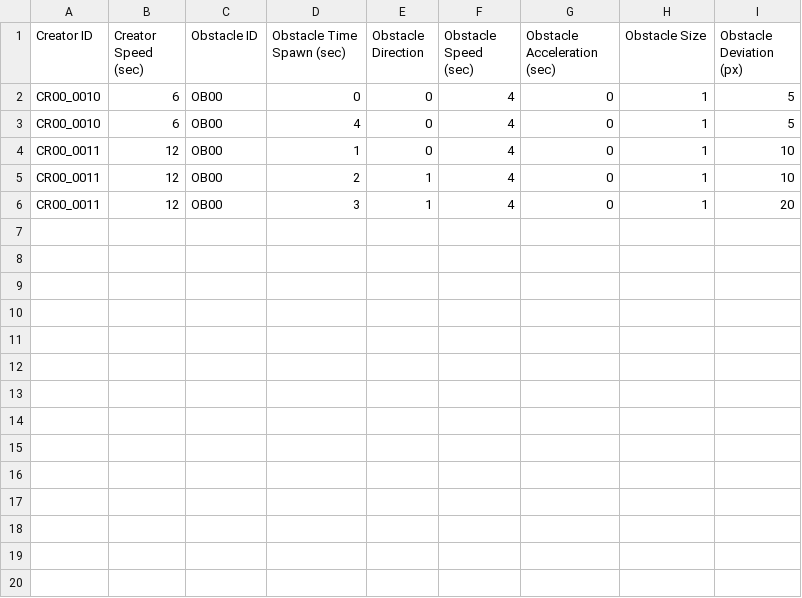
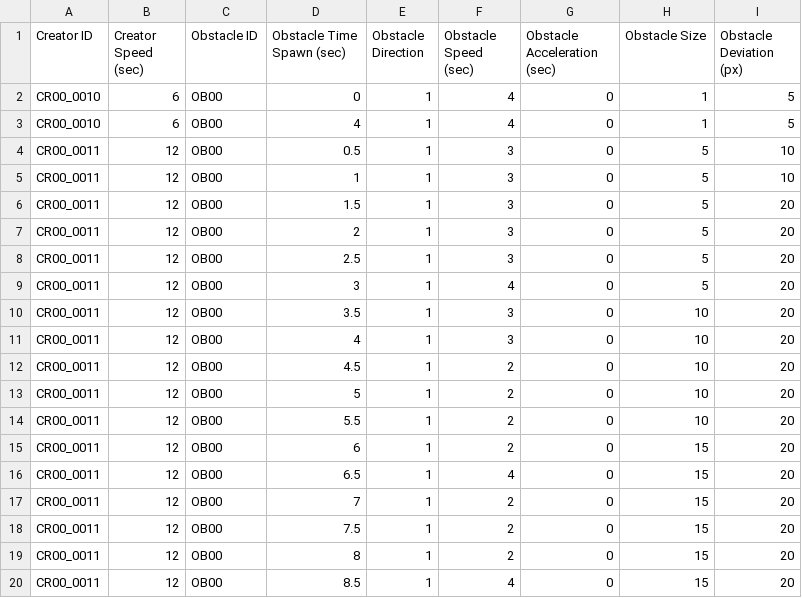
Before and after one commit to hidslyr/Geometry-Play, a CSV file: Assets/Level/Creator.csv, drawn as a sheet.

Commit message:
* Change data load time spawn from int to float

```diff
--- a/Assets/Level/Creator.csv
+++ b/Assets/Level/Creator.csv
@@ -1,6 +1,20 @@
 Creator ID,Creator Speed (sec),Obstacle ID,Obstacle Time Spawn (sec),Obstacle Direction,Obstacle Speed (sec),Obstacle Acceleration (sec),Obstacle Size,Obstacle Deviation (px)
-CR00_0010,6,OB00,0,0,4,0,1,5
-CR00_0010,6,OB00,4,0,4,0,1,5
-CR00_0011,12,OB00,1,0,4,0,1,10
-CR00_0011,12,OB00,2,1,4,0,1,10
-CR00_0011,12,OB00,3,1,4,0,1,20
+CR00_0010,6,OB00,0,1,4,0,1,5
+CR00_0010,6,OB00,4,1,4,0,1,5
+CR00_0011,12,OB00,0.5,1,3,0,5,10
+CR00_0011,12,OB00,1,1,3,0,5,10
+CR00_0011,12,OB00,1.5,1,3,0,5,20
+CR00_0011,12,OB00,2,1,3,0,5,20
+CR00_0011,12,OB00,2.5,1,3,0,5,20
+CR00_0011,12,OB00,3,1,4,0,5,20
+CR00_0011,12,OB00,3.5,1,3,0,10,20
+CR00_0011,12,OB00,4,1,3,0,10,20
+CR00_0011,12,OB00,4.5,1,2,0,10,20
+CR00_0011,12,OB00,5,1,2,0,10,20
+CR00_0011,12,OB00,5.5,1,2,0,10,20
+CR00_0011,12,OB00,6,1,2,0,15,20
+CR00_0011,12,OB00,6.5,1,4,0,15,20
+CR00_0011,12,OB00,7,1,2,0,15,20
+CR00_0011,12,OB00,7.5,1,2,0,15,20
+CR00_0011,12,OB00,8,1,2,0,15,20
+CR00_0011,12,OB00,8.5,1,4,0,15,20
```
Also changed, not shown: 11 other files.
